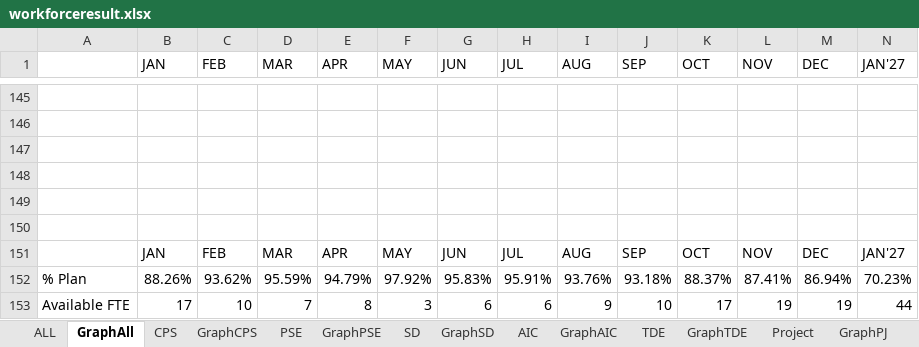
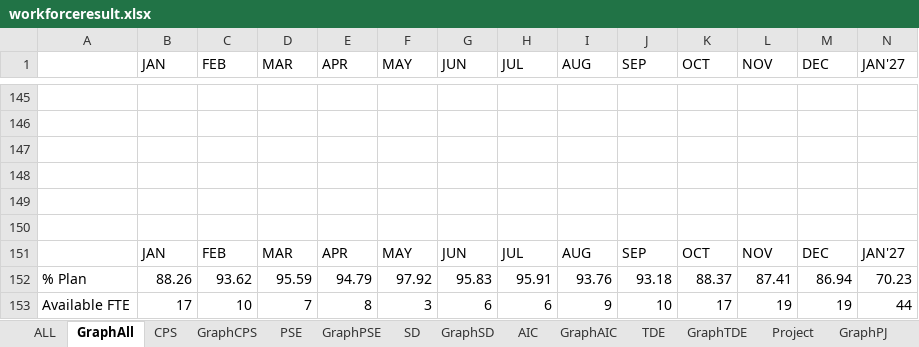
Before and after one commit to wrisr/rm-workforce, an Excel workbook: workforceresult.xlsx, sheet GraphAll, drawn as a sheet; only a part is shown, gaps mark what is left out; values as stored, in another font and other column widths than the file's, no borders; removed rows and columns are numbered as before the commit, all else as after; rows hold the shown columns only; the diff names each change by its address in the sheet, - before the commit and + after, or states it on an @@ line.

```diff
--- a/workforceresult.xlsx (sheet GraphAll)
+++ b/workforceresult.xlsx (sheet GraphAll)
-row 152: % Plan | 88.26% | 93.62% | 95.59% | 94.79% | 97.92% | 95.83% | 95.91% | 93.76% | 93.18% | 88.37% | 87.41% | 86.94% | 70.23%
+row 152: % Plan | 88.26 | 93.62 | 95.59 | 94.79 | 97.92 | 95.83 | 95.91 | 93.76 | 93.18 | 88.37 | 87.41 | 86.94 | 70.23
```
Also changed, not shown: sheet GraphPSE, sheet GraphCPS, sheet GraphTDE, sheet GraphAIC, sheet GraphSD.
